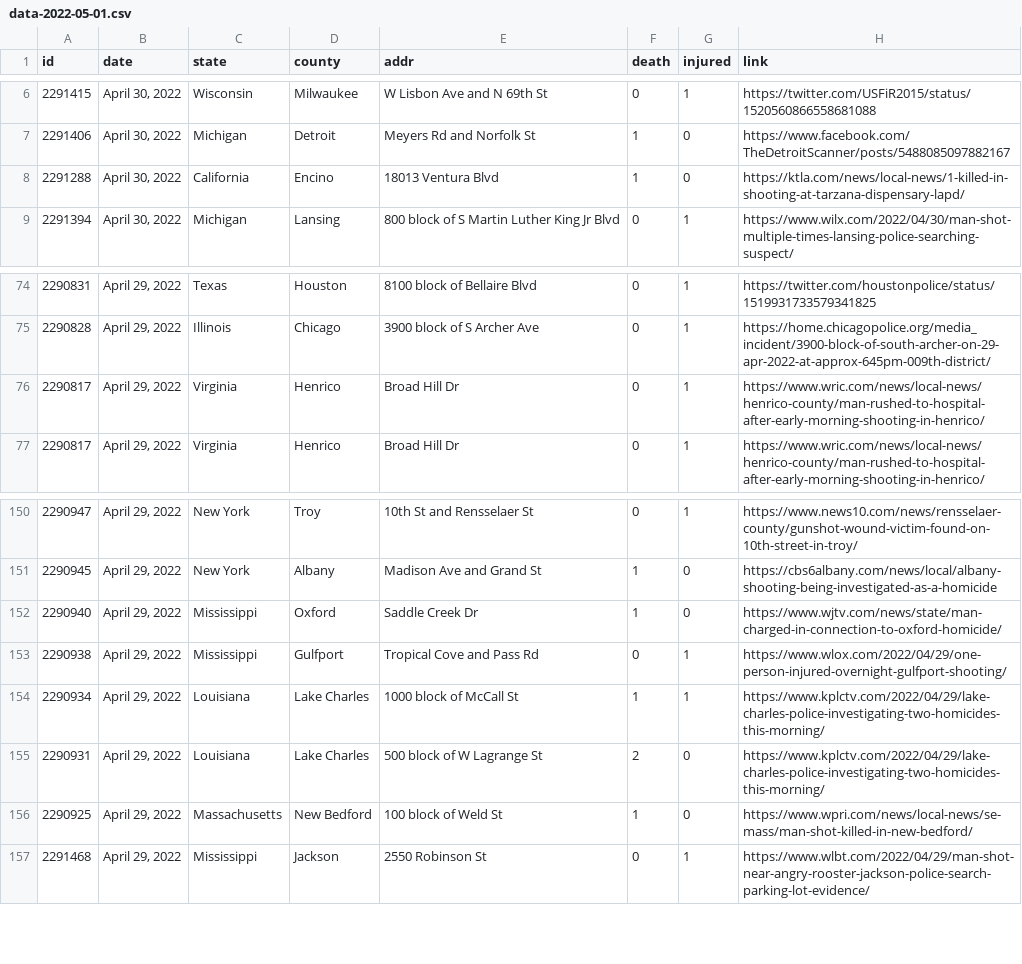
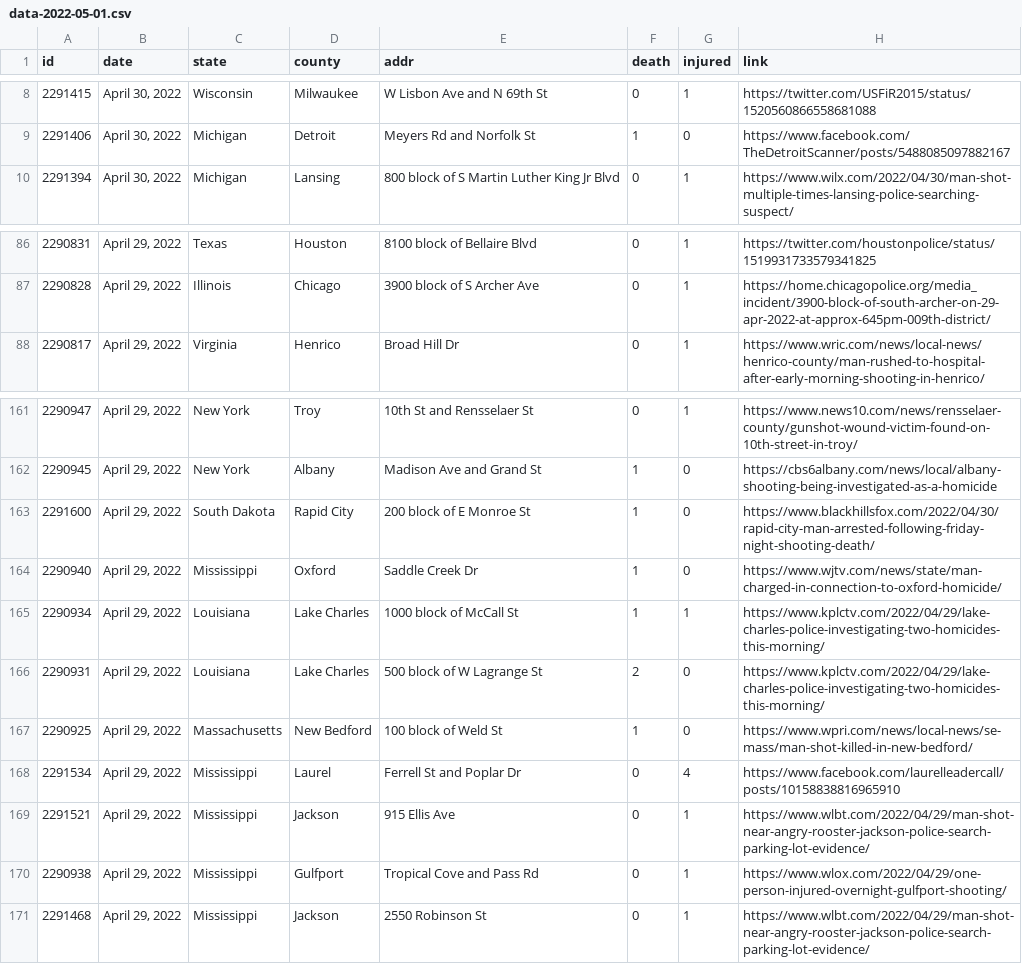
Before and after one commit to ch2ohch2oh/usgunviolence, a CSV file: data/data-2022-05-01.csv, drawn as a sheet; only a part is shown, gaps mark what is left out; the diff covers the shown part only.

```diff
--- a/data/data-2022-05-01.csv
+++ b/data/data-2022-05-01.csv
@@ -7,3 +9,2 @@ id,date,state,county,addr,death,injured,link
 2291406,"April 30, 2022",Michigan,Detroit,Meyers Rd and Norfolk St,1,0,https://www.facebook.com/TheDetroitScanner/posts/5488085097882167
-2291288,"April 30, 2022",California,Encino,18013 Ventura Blvd,1,0,https://ktla.com/news/local-news/1-killed-in-shooting-at-tarzana-dispensary-lapd/
 2291394,"April 30, 2022",Michigan,Lansing,800 block of S Martin Luther King Jr Blvd,0,1,https://www.wilx.com/2022/04/30/man-shot-multiple-times-lansing-police-searching-suspect/
@@ -75,3 +87,2 @@ id,date,state,county,addr,death,injured,link
 2290828,"April 29, 2022",Illinois,Chicago,3900 block of S Archer Ave,0,1,https://home.chicagopolice.org/media_incident/3900-block-of-south-archer-on-29-apr-2022-at-approx-645pm-009th-district/
-2290817,"April 29, 2022",Virginia,Henrico,Broad Hill Dr,0,1,https://www.wric.com/news/local-news/henrico-county/man-rushed-to-hospital-after-early-morning-shooting-in-henrico/
 2290817,"April 29, 2022",Virginia,Henrico,Broad Hill Dr,0,1,https://www.wric.com/news/local-news/henrico-county/man-rushed-to-hospital-after-early-morning-shooting-in-henrico/
@@ -151,4 +162,4 @@ id,date,state,county,addr,death,injured,link
 2290945,"April 29, 2022",New York,Albany,Madison Ave and Grand St,1,0,https://cbs6albany.com/news/local/albany-shooting-being-investigated-as-a-homicide
+2291600,"April 29, 2022",South Dakota,Rapid City,200 block of E Monroe St,1,0,https://www.blackhillsfox.com/2022/04/30/rapid-city-man-arrested-following-friday-night-shooting-death/
 2290940,"April 29, 2022",Mississippi,Oxford,Saddle Creek Dr,1,0,https://www.wjtv.com/news/state/man-charged-in-connection-to-oxford-homicide/
-2290938,"April 29, 2022",Mississippi,Gulfport,Tropical Cove and Pass Rd,0,1,https://www.wlox.com/2022/04/29/one-person-injured-overnight-gulfport-shooting/
 2290934,"April 29, 2022",Louisiana,Lake Charles,1000 block of McCall St,1,1,https://www.kplctv.com/2022/04/29/lake-charles-police-investigating-two-homicides-this-morning/
@@ -156,2 +167,5 @@ id,date,state,county,addr,death,injured,link
 2290925,"April 29, 2022",Massachusetts,New Bedford,100 block of Weld St,1,0,https://www.wpri.com/news/local-news/se-mass/man-shot-killed-in-new-bedford/
+2291534,"April 29, 2022",Mississippi,Laurel,Ferrell St and Poplar Dr,0,4,https://www.facebook.com/laurelleadercall/posts/10158838816965910
+2291521,"April 29, 2022",Mississippi,Jackson,915 Ellis Ave,0,1,https://www.wlbt.com/2022/04/29/man-shot-near-angry-rooster-jackson-police-search-parking-lot-evidence/
+2290938,"April 29, 2022",Mississippi,Gulfport,Tropical Cove and Pass Rd,0,1,https://www.wlox.com/2022/04/29/one-person-injured-overnight-gulfport-shooting/
 2291468,"April 29, 2022",Mississippi,Jackson,2550 Robinson St,0,1,https://www.wlbt.com/2022/04/29/man-shot-near-angry-rooster-jackson-police-search-parking-lot-evidence/
```
Also changed, not shown: 12 added rows and 8 removed rows elsewhere in this file, 4 other files.
